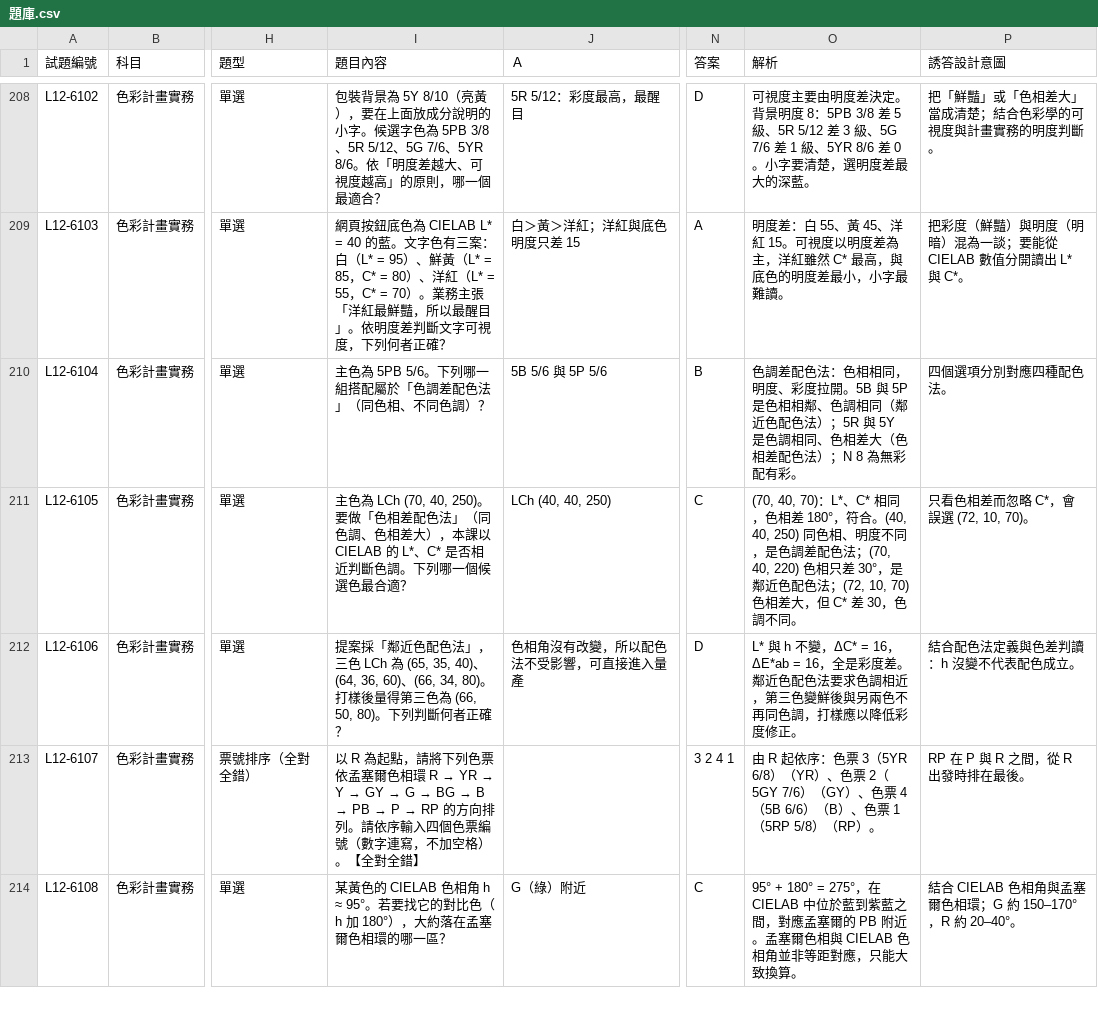
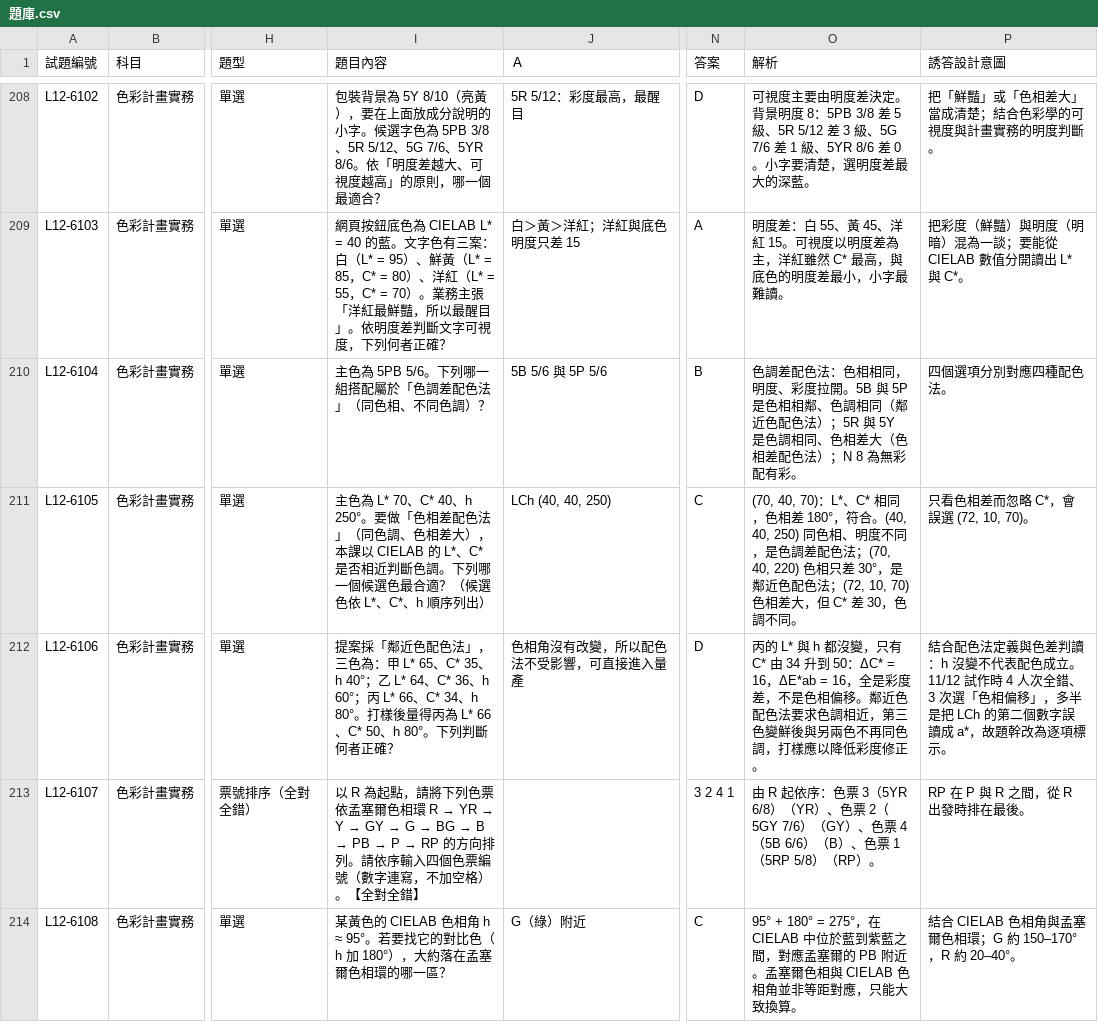
Before and after one commit to hitaiwan0705/ipas-cpm-practice, a CSV file: data/題庫.csv, drawn as a sheet; only a part is shown, gaps mark what is left out; the diff names each change by its address in the sheet, - before the commit and + after, or states it on an @@ line.

```diff
--- a/data/題庫.csv
+++ b/data/題庫.csv
-I211 (題目內容): 主色為 LCh (70, 40, 250)。要做「色相差配色法」（同色調、色相差大），本課以 CIELAB 的 L*、C* 是否相近判斷色調。下列哪一個候選色最合適？
+I211 (題目內容): 主色為 L* 70、C* 40、h 250°。要做「色相差配色法」（同色調、色相差大），本課以 CIELAB 的 L*、C* 是否相近判斷色調。下列哪一個候選色最合適？（候選色依 L*、C*、h 順序列出）
-I212 (題目內容): …」，三色 LCh 為 (65, 35, 40)、(64, 36, 60)、(66, 34, 80)。打樣後量得第三色為 (66, 50, 80)。下列判…
+I212 (題目內容): …」，三色為：甲 L* 65、C* 35、h 40°；乙 L* 64、C* 36、h 60°；丙 L* 66、C* 34、h 80°。打樣後量得丙為 L* 66、C* 50、h 80°。下列判…
-O212 (解析): L* 與 h 不變，ΔC* = 16，ΔE*ab = 16，全是彩度差。鄰近色…
+O212 (解析): 丙的 L* 與 h 都沒變，只有 C* 由 34 升到 50：ΔC* = 16，ΔE*ab = 16，全是彩度差，不是色相偏移。鄰近色…
-P212 (誘答設計意圖): …色成立。
+P212 (誘答設計意圖): …色成立。11/12 試作時 4 人次全錯、3 次選「色相偏移」，多半是把 LCh 的第二個數字誤讀成 a*，故題幹改為逐項標示。
```
Also changed, not shown: 2 other files.
